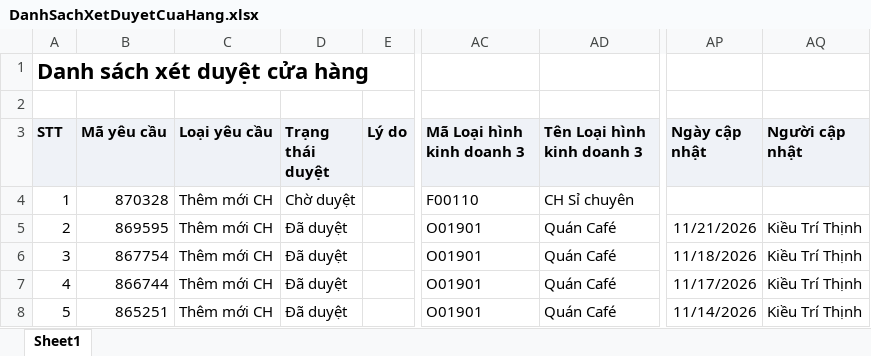
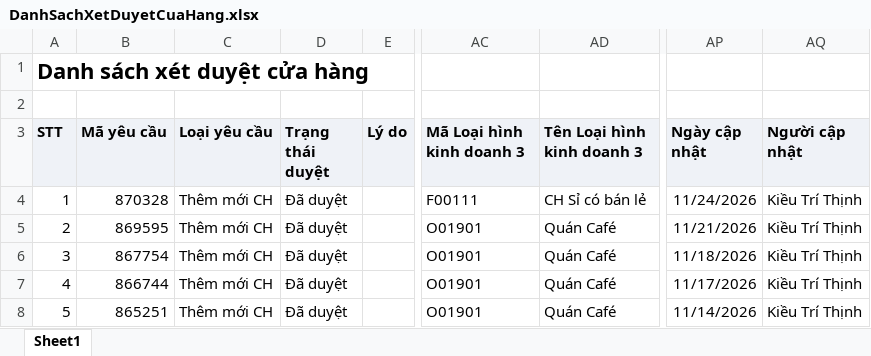
Before and after one commit to khoathinh-web/Dashboard-Thinhkt, an Excel workbook: data/Thang11/DanhSachXetDuyetCuaHang.xlsx, sheet Sheet1, drawn as a sheet; only a part is shown, gaps mark what is left out; values as stored, in another font and other column widths than the file's, no borders; the diff names each change by its address in the sheet, - before the commit and + after, or states it on an @@ line.

```diff
--- a/data/Thang11/DanhSachXetDuyetCuaHang.xlsx (sheet Sheet1)
+++ b/data/Thang11/DanhSachXetDuyetCuaHang.xlsx (sheet Sheet1)
-D4 (Trạng thái duyệt): Chờ duyệt
+D4 (Trạng thái duyệt): Đã duyệt
-AC4 (Mã Loại hình kinh doanh 3): F00110
+AC4 (Mã Loại hình kinh doanh 3): F00111
-AD4 (Tên Loại hình kinh doanh 3): CH Sỉ chuyên
+AD4 (Tên Loại hình kinh doanh 3): CH Sỉ có bán lẻ
-AP4 (Ngày cập nhật): (empty)
+AP4 (Ngày cập nhật): 11/24/2026
-AQ4 (Người cập nhật): (empty)
+AQ4 (Người cập nhật): Kiều Trí Thịnh
```
Also changed, not shown: data/Thang11/DANH_SACH_KET_QUA_CUA_HANG_THAM_GIA_CHUONG_TRINH.xlsx, data/Thang11/DanhSachLichViengTham.xlsx, 3 other files.
